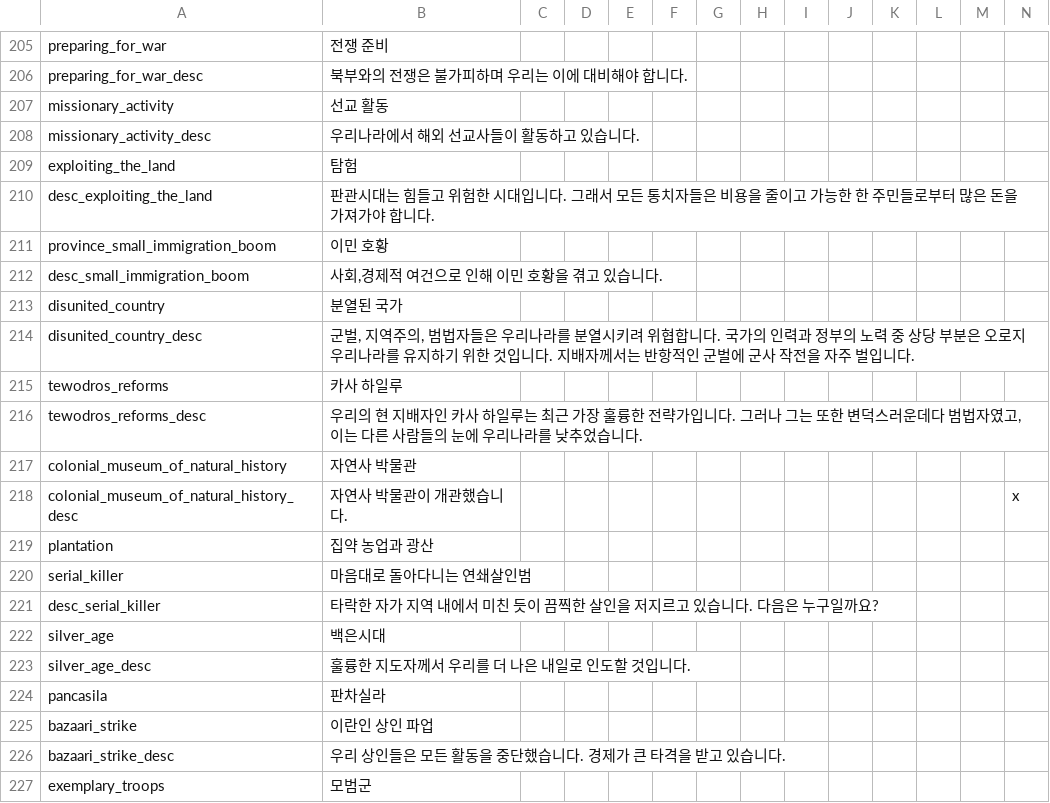
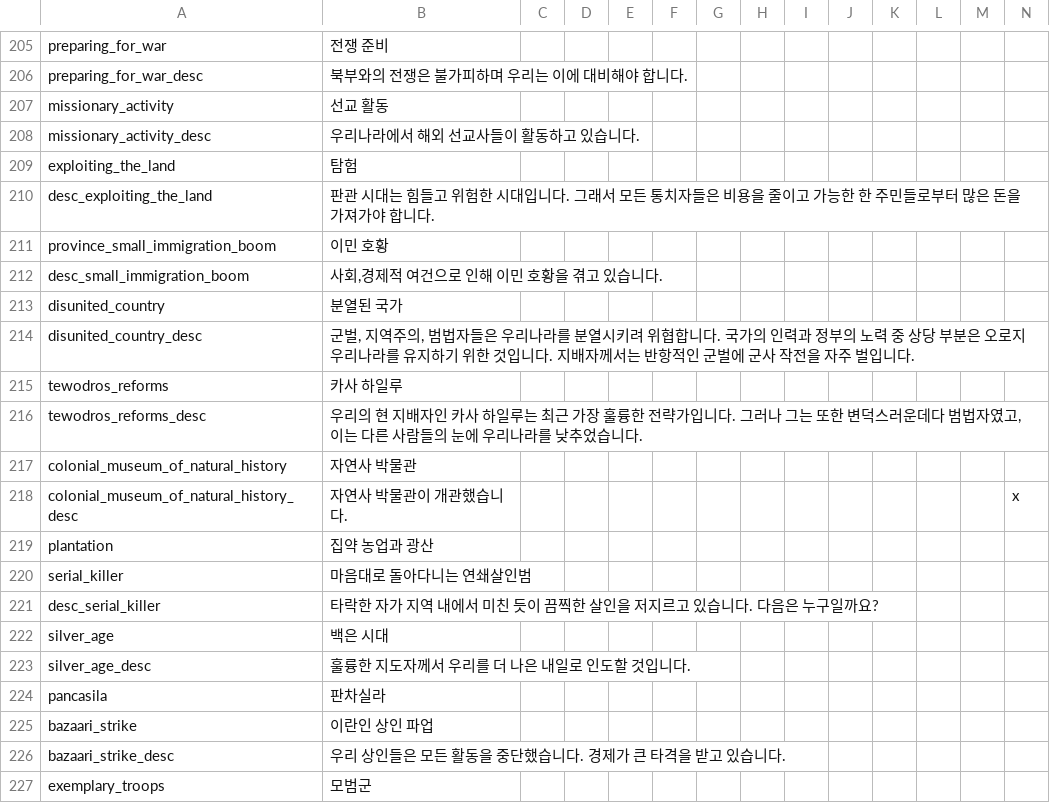
Before and after one commit to kimjeon-il/-Historical-Project-Mod-Korean-Patch, a CSV file: localisation/00_HPM_modifiers.csv, drawn as a sheet; only a part is shown, gaps mark what is left out.

Commit message:
Update 00_HPM_modifiers.csv

```diff
--- a/localisation/00_HPM_modifiers.csv
+++ b/localisation/00_HPM_modifiers.csv
@@ -209,3 +209,3 @@ missionary_activity_desc;우리나라에서 해외 선교사들이 활동하고
 exploiting_the_land;탐험;;;;;;;;;;;;;
-desc_exploiting_the_land;판관시대는 힘들고 위험한 시대입니다. 그래서 모든 통치자들은 비용을 줄이고 가능한 한 주민들로부터 많은 돈을 가져가야 합니다.;;;;;;;;;;;;;
+desc_exploiting_the_land;판관 시대는 힘들고 위험한 시대입니다. 그래서 모든 통치자들은 비용을 줄이고 가능한 한 주민들로부터 많은 돈을 가져가야 합니다.;;;;;;;;;;;;;
 province_small_immigration_boom;이민 호황;;;;;;;;;;;;;
@@ -221,3 +221,3 @@ serial_killer;마음대로 돌아다니는 연쇄살인범;;;;;;;;;;;;;
 desc_serial_killer;타락한 자가 지역 내에서 미친 듯이 끔찍한 살인을 저지르고 있습니다. 다음은 누구일까요?;;;;;;;;;;;;;;
-silver_age;백은시대;;;;;;;;;;;;;
+silver_age;백은 시대;;;;;;;;;;;;;
 silver_age_desc;훌륭한 지도자께서 우리를 더 나은 내일로 인도할 것입니다.;;;;;;;;;;;;;
```
